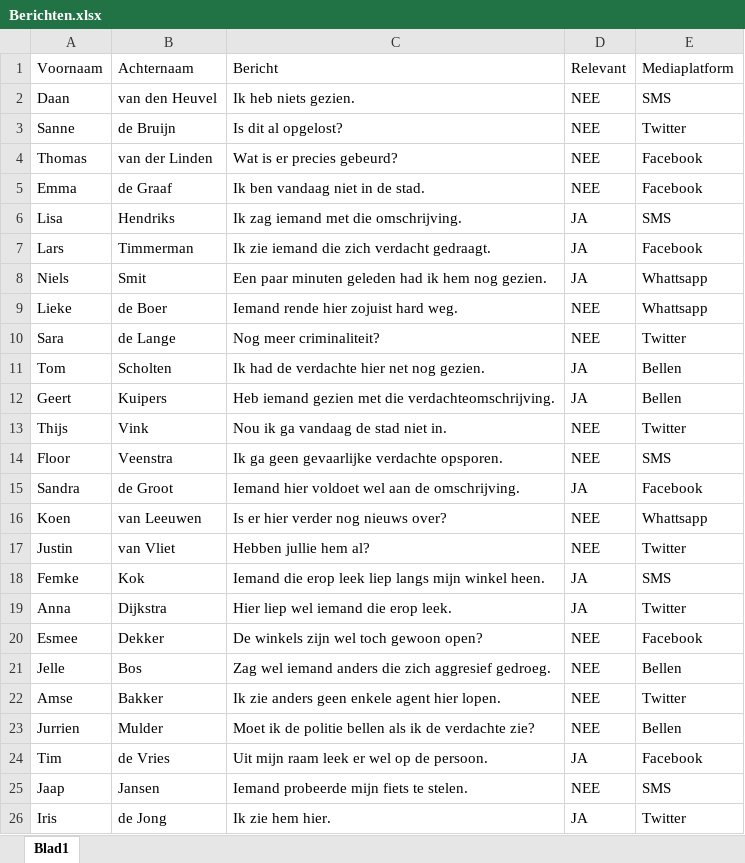
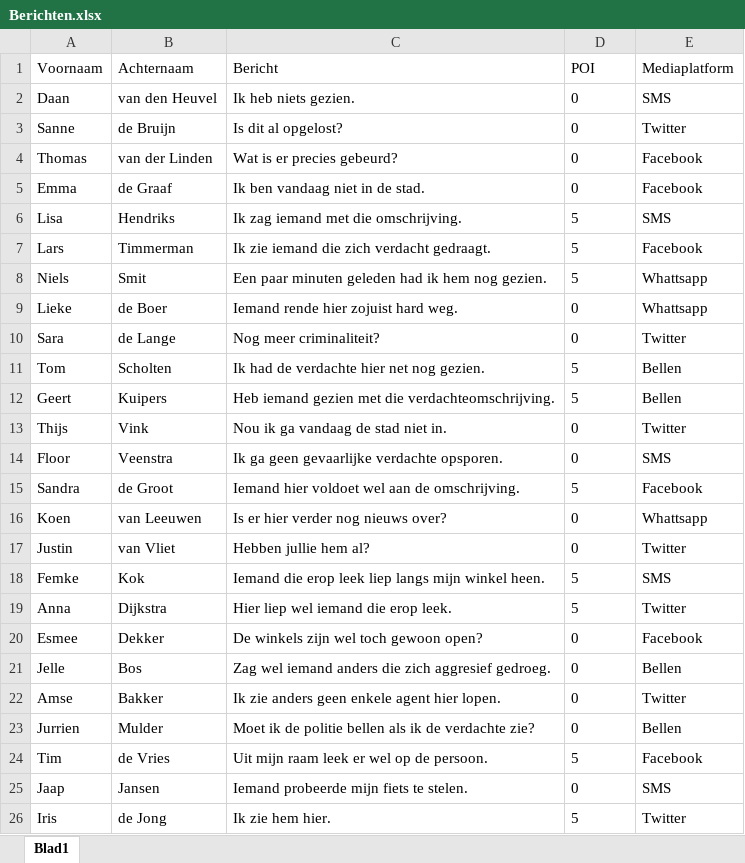
Before and after one commit to DangerBart/BartVR, an Excel workbook: Assets/Resources/Berichten.xlsx, sheet Blad1, drawn as a sheet; values as stored, in another font and other column widths than the file's, no borders; table styles not drawn; the diff names each change by its address in the sheet, - before the commit and + after, or states it on an @@ line.

```diff
--- a/Assets/Resources/Berichten.xlsx (sheet Blad1)
+++ b/Assets/Resources/Berichten.xlsx (sheet Blad1)
-D1: Relevant
+D1: POI
-D2:D5 (POI): NEE
+D2:D5 (POI): 0
-D6:D8 (POI): JA
+D6:D8 (POI): 5
-D9:D10 (POI): NEE
+D9:D10 (POI): 0
-D11:D12 (POI): JA
+D11:D12 (POI): 5
-D13:D14 (POI): NEE
+D13:D14 (POI): 0
-D15 (POI): JA
+D15 (POI): 5
-D16:D17 (POI): NEE
+D16:D17 (POI): 0
-D18:D19 (POI): JA
+D18:D19 (POI): 5
-D20:D23 (POI): NEE
+D20:D23 (POI): 0
-D24 (POI): JA
+D24 (POI): 5
-D25 (POI): NEE
+D25 (POI): 0
-D26 (POI): JA
+D26 (POI): 5
```
Also changed, not shown: 12 other files.
